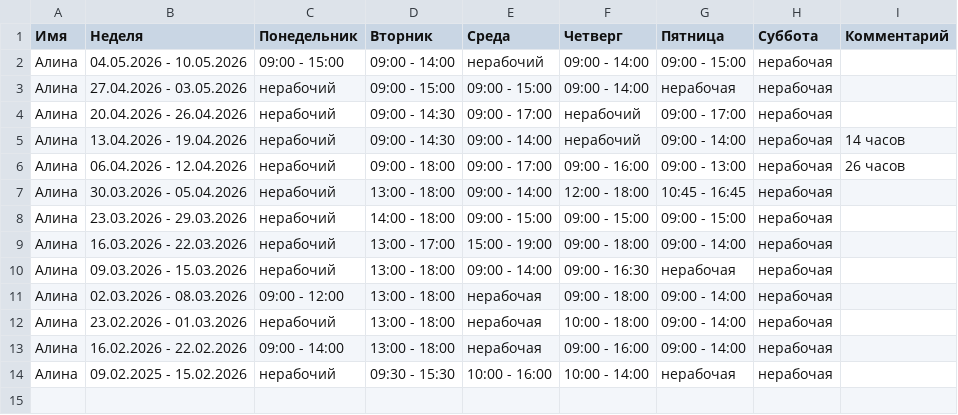
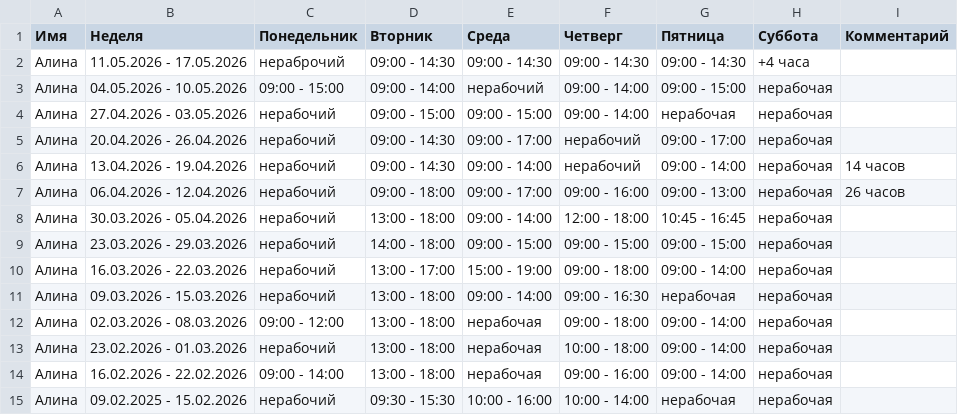
Before and after one commit to oadb-ds-da/timetable, a TSV file: timetable.tsv, drawn as a sheet.

Commit message:
Update timetable.tsv

```diff
--- a/timetable.tsv
+++ b/timetable.tsv
@@ -1,2 +1,3 @@
 Имя	Неделя	Понедельник	Вторник	Среда	Четверг	Пятница	Суббота	Комментарий
+Алина	11.05.2026 - 17.05.2026	нераброчий	09:00 - 14:30	09:00 - 14:30	09:00 - 14:30	09:00 - 14:30	+4 часа	
 Алина	04.05.2026 - 10.05.2026	09:00 - 15:00	09:00 - 14:00	нерабочий	09:00 - 14:00	09:00 - 15:00	нерабочая	
```
